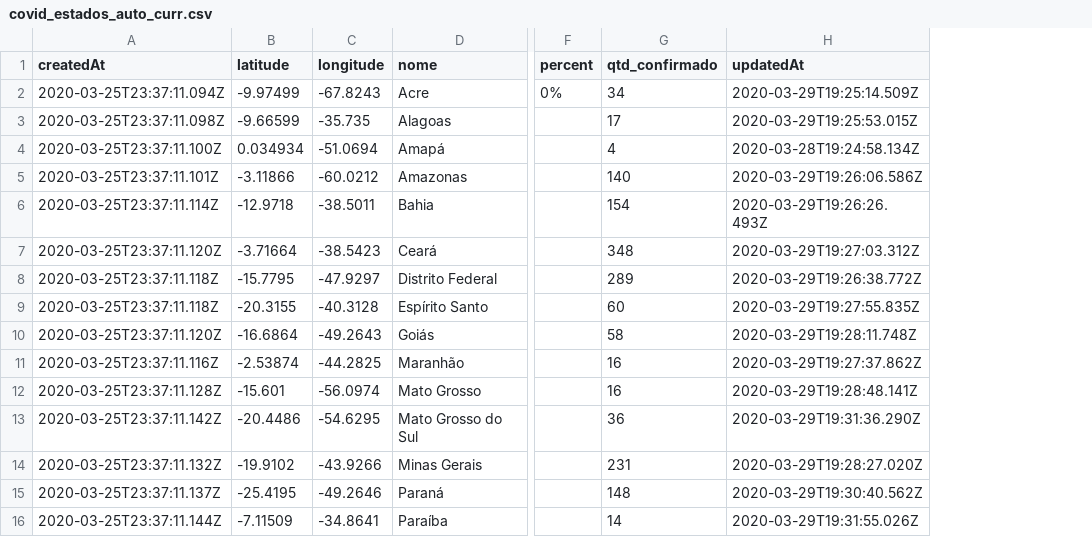
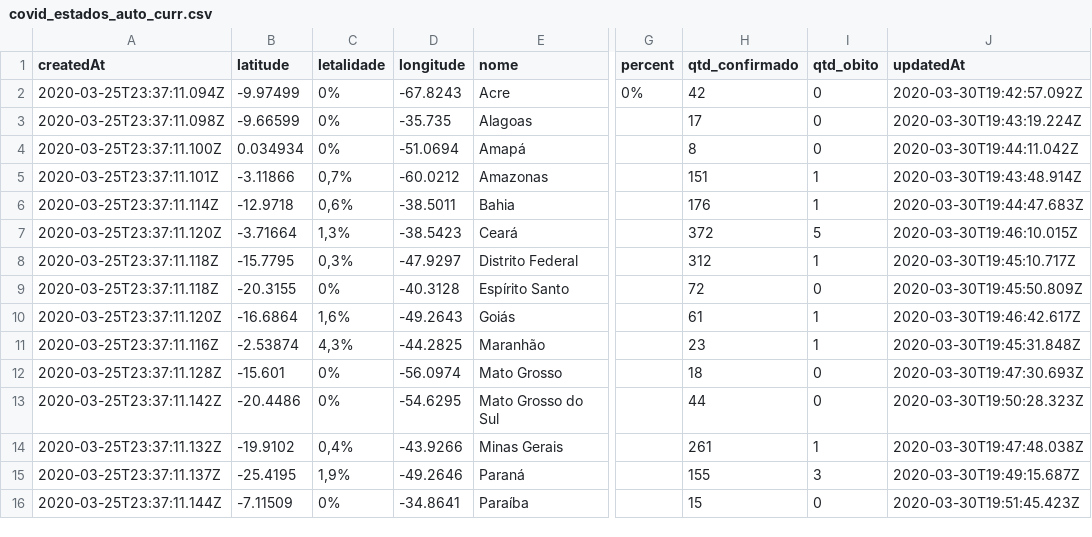
Before and after one commit to covid19br/reports, a CSV file: dados/covid_estados_auto_curr.csv, drawn as a sheet; only a part is shown, gaps mark what is left out; addresses are those after the commit; the diff covers the shown part only; the diff names each change by its address in the sheet, - before the commit and + after, or states it on an @@ line.

```diff
--- a/dados/covid_estados_auto_curr.csv
+++ b/dados/covid_estados_auto_curr.csv
+column C (letalidade), rows 2-16: 0% | 0% | 0% | 0,7% | 0,6% | 1,3% | 0,3% | 0% | 1,6% | 4,3% | 0% | 0% | 0,4% | 1,9% | 0%
+column I (qtd_obito), rows 2-16: 0 | 0 | 0 | 1 | 1 | 5 | 1 | 0 | 1 | 1 | 0 | 0 | 1 | 3 | 0
-H2 (qtd_confirmado): 34
+H2 (qtd_confirmado): 42
-J2 (updatedAt): 2020-03-29T19:25:14.509Z
+J2 (updatedAt): 2020-03-30T19:42:57.092Z
-J3 (updatedAt): 2020-03-29T19:25:53.015Z
+J3 (updatedAt): 2020-03-30T19:43:19.224Z
-H4 (qtd_confirmado): 4
+H4 (qtd_confirmado): 8
-J4 (updatedAt): 2020-03-28T19:24:58.134Z
+J4 (updatedAt): 2020-03-30T19:44:11.042Z
-H5 (qtd_confirmado): 140
+H5 (qtd_confirmado): 151
-J5 (updatedAt): 2020-03-29T19:26:06.586Z
+J5 (updatedAt): 2020-03-30T19:43:48.914Z
-H6 (qtd_confirmado): 154
+H6 (qtd_confirmado): 176
-J6 (updatedAt): 2020-03-29T19:26:26.493Z
+J6 (updatedAt): 2020-03-30T19:44:47.683Z
-H7 (qtd_confirmado): 348
+H7 (qtd_confirmado): 372
-J7 (updatedAt): 2020-03-29T19:27:03.312Z
+J7 (updatedAt): 2020-03-30T19:46:10.015Z
-H8 (qtd_confirmado): 289
+H8 (qtd_confirmado): 312
-J8 (updatedAt): 2020-03-29T19:26:38.772Z
+J8 (updatedAt): 2020-03-30T19:45:10.717Z
-H9 (qtd_confirmado): 60
+H9 (qtd_confirmado): 72
-J9 (updatedAt): 2020-03-29T19:27:55.835Z
+J9 (updatedAt): 2020-03-30T19:45:50.809Z
-H10 (qtd_confirmado): 58
+H10 (qtd_confirmado): 61
-J10 (updatedAt): 2020-03-29T19:28:11.748Z
+J10 (updatedAt): 2020-03-30T19:46:42.617Z
-H11 (qtd_confirmado): 16
+H11 (qtd_confirmado): 23
-J11 (updatedAt): 2020-03-29T19:27:37.862Z
+J11 (updatedAt): 2020-03-30T19:45:31.848Z
-H12 (qtd_confirmado): 16
+H12 (qtd_confirmado): 18
-J12 (updatedAt): 2020-03-29T19:28:48.141Z
+J12 (updatedAt): 2020-03-30T19:47:30.693Z
-H13 (qtd_confirmado): 36
+H13 (qtd_confirmado): 44
-J13 (updatedAt): 2020-03-29T19:31:36.290Z
+J13 (updatedAt): 2020-03-30T19:50:28.323Z
-H14 (qtd_confirmado): 231
+H14 (qtd_confirmado): 261
-J14 (updatedAt): 2020-03-29T19:28:27.020Z
+J14 (updatedAt): 2020-03-30T19:47:48.038Z
-H15 (qtd_confirmado): 148
+H15 (qtd_confirmado): 155
-J15 (updatedAt): 2020-03-29T19:30:40.562Z
+J15 (updatedAt): 2020-03-30T19:49:15.687Z
-H16 (qtd_confirmado): 14
+H16 (qtd_confirmado): 15
-J16 (updatedAt): 2020-03-29T19:31:55.026Z
+J16 (updatedAt): 2020-03-30T19:51:45.423Z
```
Also changed, not shown: 21 edited cells elsewhere in this file, dados/covid_estados_auto.csv.
